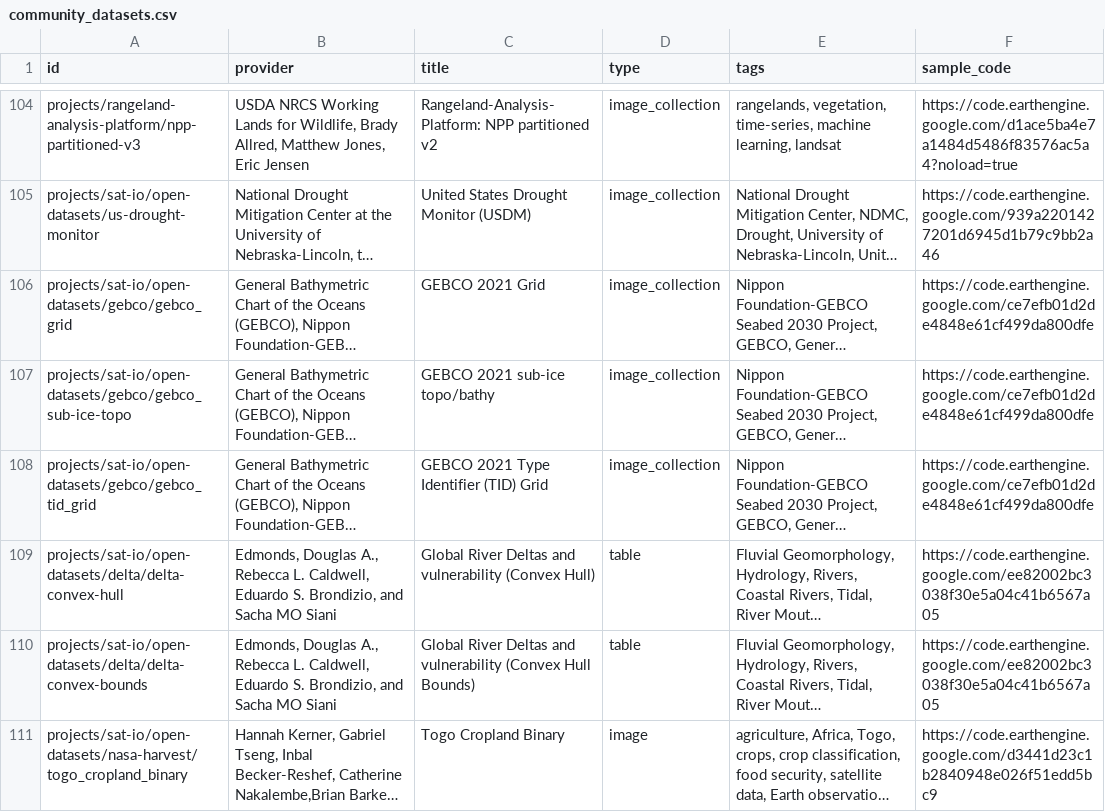
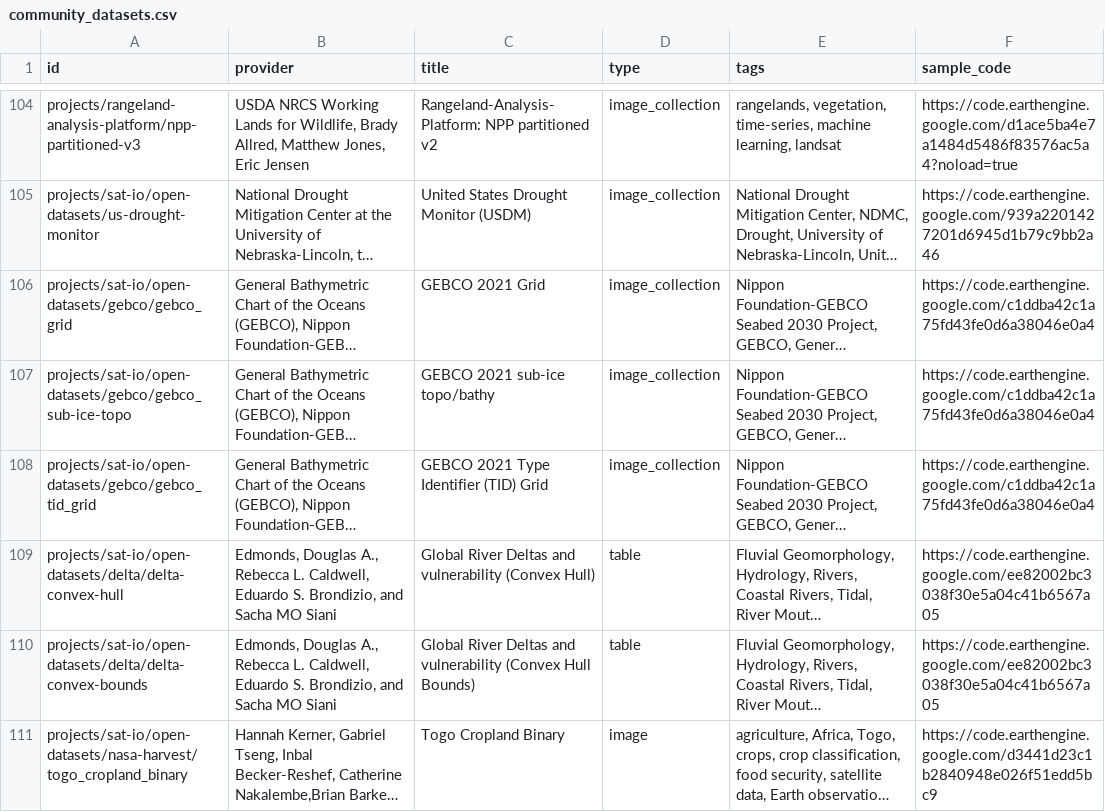
Before and after one commit to samapriya/awesome-gee-community-datasets, a CSV file: community_datasets.csv, drawn as a sheet; only a part is shown, gaps mark what is left out; long unchanged cells end in …; the diff names each change by its address in the sheet, - before the commit and + after, or states it on an @@ line.

```diff
--- a/community_datasets.csv
+++ b/community_datasets.csv
-F106:F108 (sample_code): https://code.earthengine.google.com/ce7efb01d2de4848e61cf499da800dfe
+F106:F108 (sample_code): https://code.earthengine.google.com/c1ddba42c1a75fd43fe0d6a38046e0a4
```
